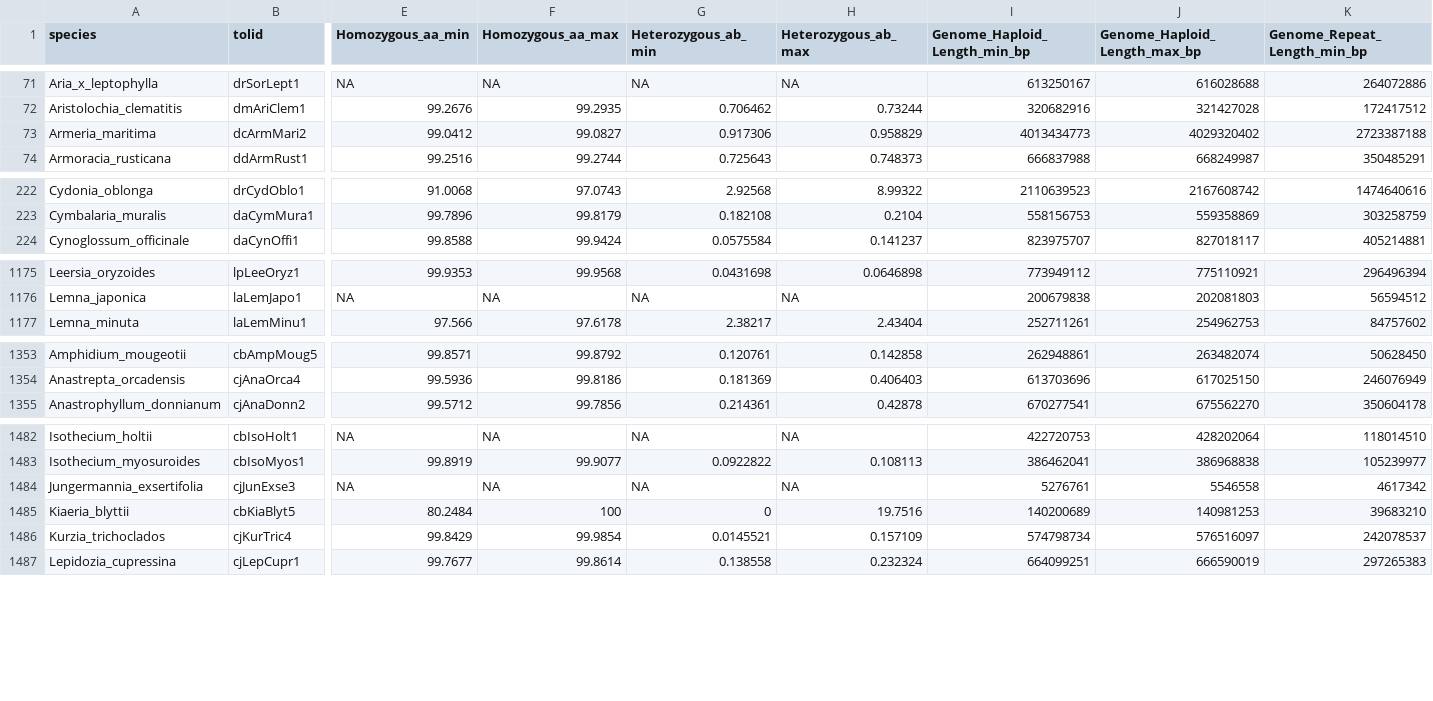
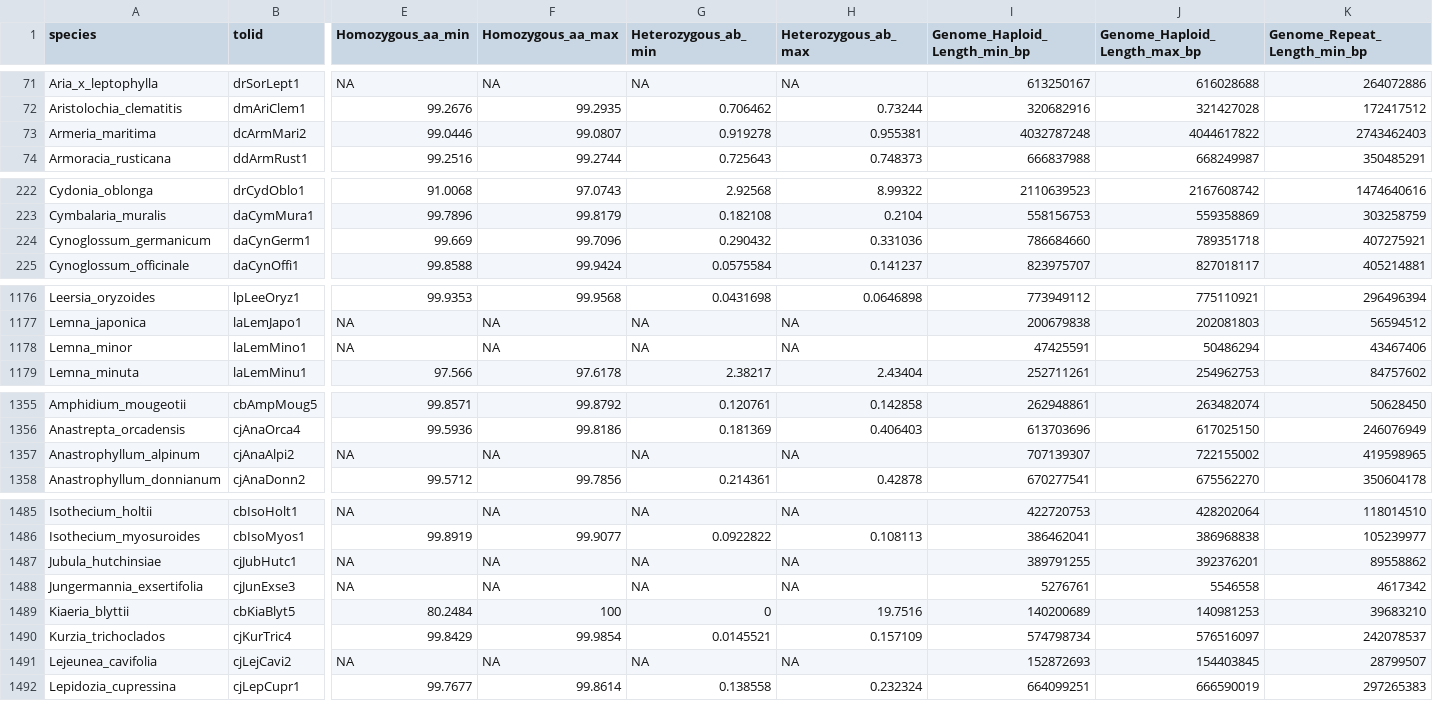
Before and after one commit to DToL-Plant-Working-Group/plant-sequencing-status, a TSV file: data/genomescope_full.tsv, drawn as a sheet; only a part is shown, gaps mark what is left out; rows hold the shown columns only; the diff covers the shown part only; the diff names each change by its address in the sheet, - before the commit and + after, or states it on an @@ line.

```diff
--- a/data/genomescope_full.tsv
+++ b/data/genomescope_full.tsv
-E73 (Homozygous_aa_min): 99.0412
+E73 (Homozygous_aa_min): 99.0446
-F73 (Homozygous_aa_max): 99.0827
+F73 (Homozygous_aa_max): 99.0807
-G73 (Heterozygous_ab_min): 0.917306
+G73 (Heterozygous_ab_min): 0.919278
-H73 (Heterozygous_ab_max): 0.958829
+H73 (Heterozygous_ab_max): 0.955381
-I73 (Genome_Haploid_Length_min_bp): 4013434773
+I73 (Genome_Haploid_Length_min_bp): 4032787248
-J73 (Genome_Haploid_Length_max_bp): 4029320402
+J73 (Genome_Haploid_Length_max_bp): 4044617822
-K73 (Genome_Repeat_Length_min_bp): 2723387188
+K73 (Genome_Repeat_Length_min_bp): 2743462403
+row 224: Cynoglossum_germanicum | daCynGerm1 | 99.669 | 99.7096 | 0.290432 | 0.331036 | 786684660 | 789351718 | 407275921
+row 1178: Lemna_minor | laLemMino1 | NA | NA | NA | NA | 47425591 | 50486294 | 43467406
+row 1357: Anastrophyllum_alpinum | cjAnaAlpi2 | NA | NA | NA | NA | 707139307 | 722155002 | 419598965
+row 1487: Jubula_hutchinsiae | cjJubHutc1 | NA | NA | NA | NA | 389791255 | 392376201 | 89558862
+row 1491: Lejeunea_cavifolia | cjLejCavi2 | NA | NA | NA | NA | 152872693 | 154403845 | 28799507
```
Also changed, not shown: 73 edited cells elsewhere in this file, data/all_assembled_plant_genomes.tsv, data/all_plant_samples_by_genomic_data.tsv, 1 other file.
